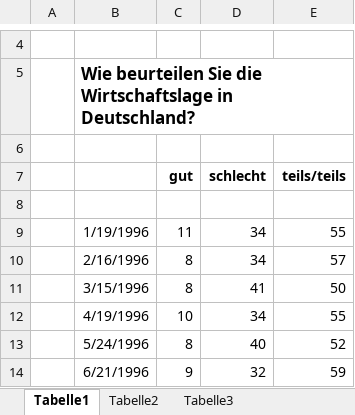
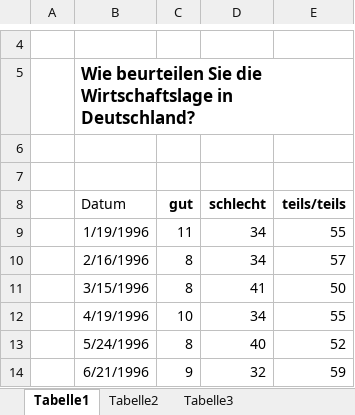
Before and after one commit to daveh19/foxy-predictor, an Excel workbook: models/Multi_dimentional_data_covar/11_Wirtschaft_allg_2.xlsx, sheet Tabelle1, drawn as a sheet; only a part is shown, gaps mark what is left out; values as stored, in another font and other column widths than the file's, no borders; removed rows and columns are numbered as before the commit, all else as after; the diff names each change by its address in the sheet, - before the commit and + after, or states it on an @@ line.

```diff
--- a/models/Multi_dimentional_data_covar/11_Wirtschaft_allg_2.xlsx (sheet Tabelle1)
+++ b/models/Multi_dimentional_data_covar/11_Wirtschaft_allg_2.xlsx (sheet Tabelle1)
-row 7:  |  | gut | schlecht | teils/teils
+row 8:  | Datum | gut | schlecht | teils/teils
```
Also changed, not shown: models/Multi_dimentional_data_covar/03_Keine_Wahlabsicht_1.xlsx, models/Multi_dimentional_data_covar/04_Koalition_1.xlsx, 16 other files.
